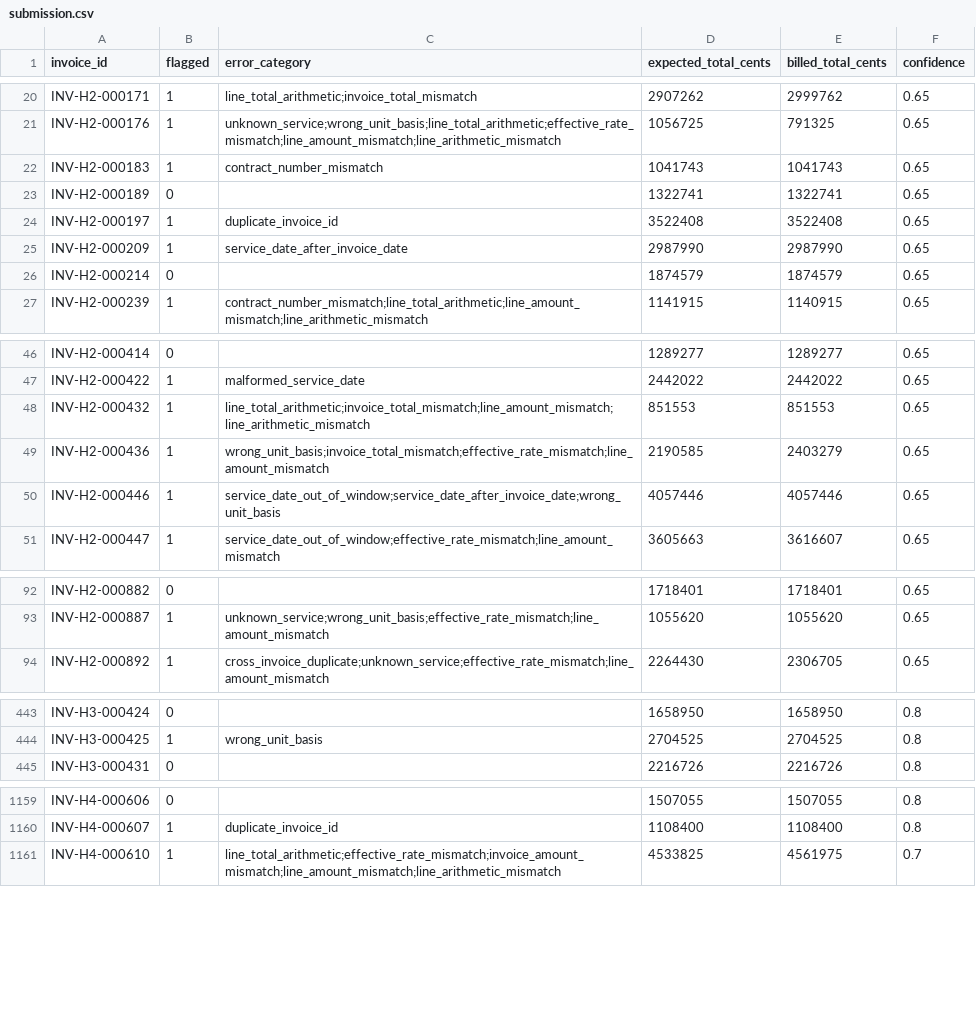
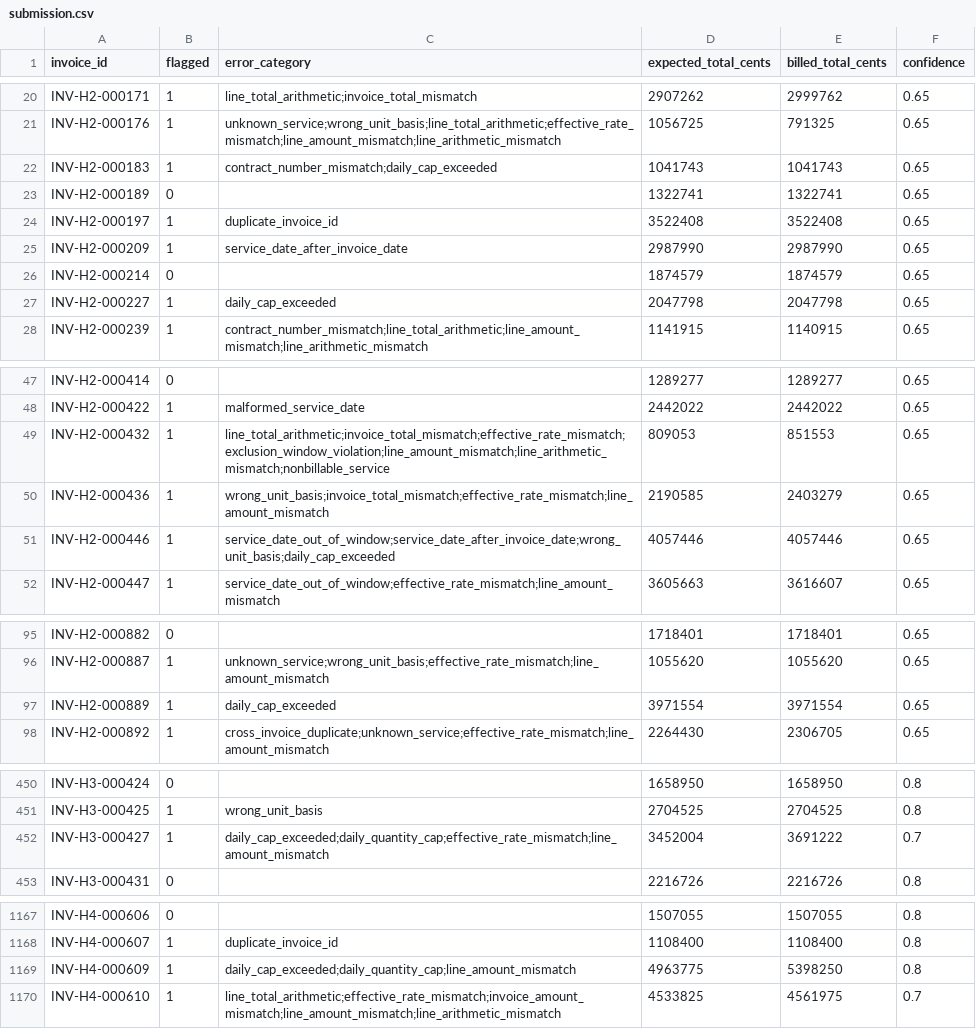
Before and after one commit to Nassar-Coding/insurance-invoice, a CSV file: submission.csv, drawn as a sheet; only a part is shown, gaps mark what is left out; the diff covers the shown part only.

```diff
--- a/submission.csv
+++ b/submission.csv
@@ -21,3 +21,3 @@ INV-H2-000171,1,line_total_arithmetic;invoice_total_mismatch,2907262,2999762,0.6
 INV-H2-000176,1,unknown_service;wrong_unit_basis;line_total_arithmetic;effective_rate_mismatch;line_amount_mismatch;line_arithmetic_mismatch,1056725,791325,0.65
-INV-H2-000183,1,contract_number_mismatch,1041743,1041743,0.65
+INV-H2-000183,1,contract_number_mismatch;daily_cap_exceeded,1041743,1041743,0.65
 INV-H2-000189,0,,1322741,1322741,0.65
@@ -26,2 +26,3 @@ INV-H2-000209,1,service_date_after_invoice_date,2987990,2987990,0.65
 INV-H2-000214,0,,1874579,1874579,0.65
+INV-H2-000227,1,daily_cap_exceeded,2047798,2047798,0.65
 INV-H2-000239,1,contract_number_mismatch;line_total_arithmetic;line_amount_mismatch;line_arithmetic_mismatch,1141915,1140915,0.65
@@ -47,5 +48,5 @@ INV-H2-000414,0,,1289277,1289277,0.65
 INV-H2-000422,1,malformed_service_date,2442022,2442022,0.65
-INV-H2-000432,1,line_total_arithmetic;invoice_total_mismatch;line_amount_mismatch;line_arithmetic_mismatch,851553,851553,0.65
+INV-H2-000432,1,line_total_arithmetic;invoice_total_mismatch;effective_rate_mismatch;exclusion_window_violation;line_amount_mismatch;line_arithmetic_mismatch;nonbillable_service,809053,851553,0.65
 INV-H2-000436,1,wrong_unit_basis;invoice_total_mismatch;effective_rate_mismatch;line_amount_mismatch,2190585,2403279,0.65
-INV-H2-000446,1,service_date_out_of_window;service_date_after_invoice_date;wrong_unit_basis,4057446,4057446,0.65
+INV-H2-000446,1,service_date_out_of_window;service_date_after_invoice_date;wrong_unit_basis;daily_cap_exceeded,4057446,4057446,0.65
 INV-H2-000447,1,service_date_out_of_window;effective_rate_mismatch;line_amount_mismatch,3605663,3616607,0.65
@@ -93,2 +96,3 @@ INV-H2-000882,0,,1718401,1718401,0.65
 INV-H2-000887,1,unknown_service;wrong_unit_basis;effective_rate_mismatch;line_amount_mismatch,1055620,1055620,0.65
+INV-H2-000889,1,daily_cap_exceeded,3971554,3971554,0.65
 INV-H2-000892,1,cross_invoice_duplicate;unknown_service;effective_rate_mismatch;line_amount_mismatch,2264430,2306705,0.65
@@ -444,2 +451,3 @@ INV-H3-000424,0,,1658950,1658950,0.8
 INV-H3-000425,1,wrong_unit_basis,2704525,2704525,0.8
+INV-H3-000427,1,daily_cap_exceeded;daily_quantity_cap;effective_rate_mismatch;line_amount_mismatch,3452004,3691222,0.7
 INV-H3-000431,0,,2216726,2216726,0.8
@@ -1160,2 +1168,3 @@ INV-H4-000606,0,,1507055,1507055,0.8
 INV-H4-000607,1,duplicate_invoice_id,1108400,1108400,0.8
+INV-H4-000609,1,daily_cap_exceeded;daily_quantity_cap;line_amount_mismatch,4963775,5398250,0.8
 INV-H4-000610,1,line_total_arithmetic;effective_rate_mismatch;invoice_amount_mismatch;line_amount_mismatch;line_arithmetic_mismatch,4533825,4561975,0.7
```
Also changed, not shown: 5 added rows and 31 edited cells elsewhere in this file, 36 other files.
